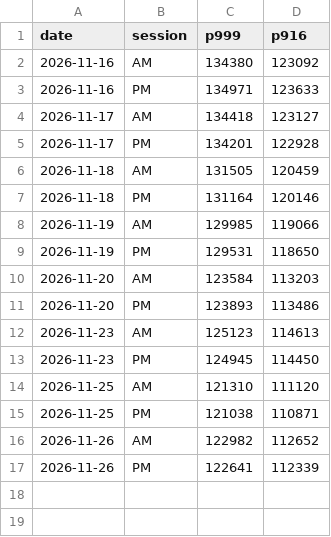
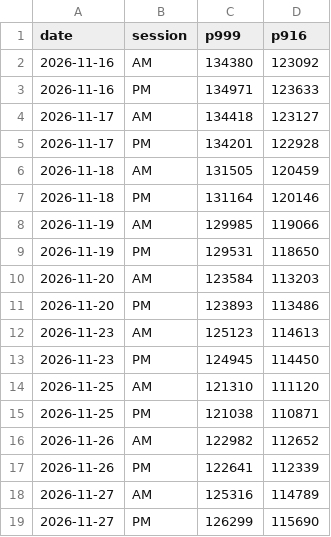
Before and after one commit to KashifMalhan98/gold-dashboard, a CSV file: docs/ibja_history.csv, drawn as a sheet; the diff names each change by its address in the sheet, - before the commit and + after, or states it on an @@ line.

```diff
--- a/docs/ibja_history.csv
+++ b/docs/ibja_history.csv
+row 18: 2026-11-27 | AM | 125316 | 114789
+row 19: 2026-11-27 | PM | 126299 | 115690
```
Also changed, not shown: docs/market_history.csv, 6 other files.
